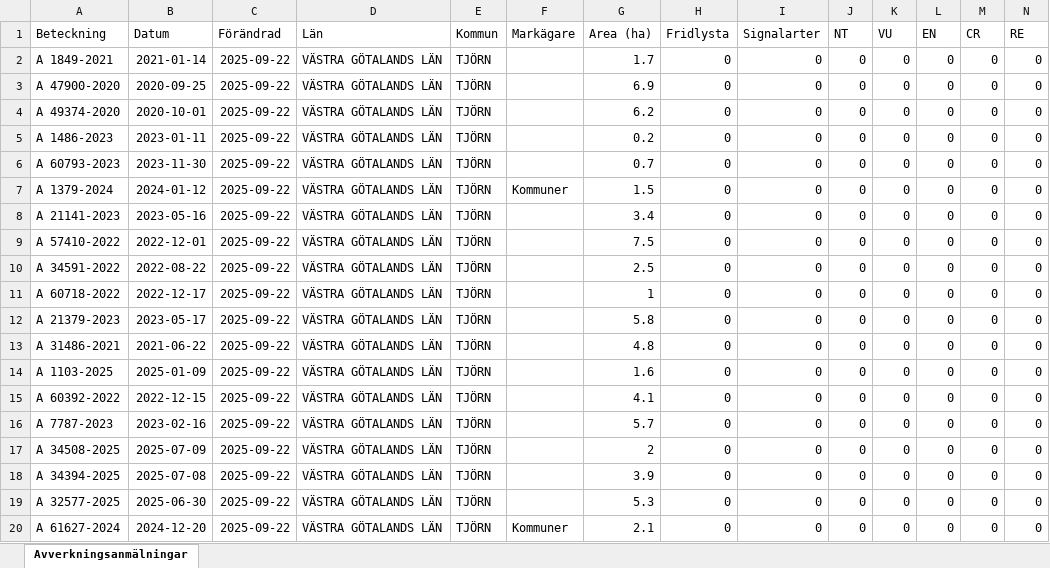
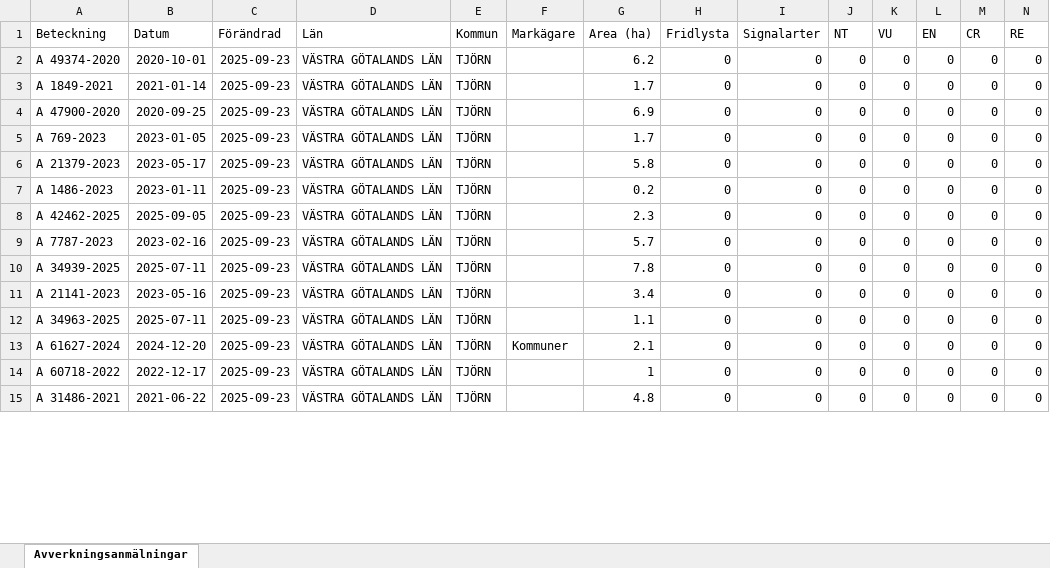
Before and after one commit to klasma/Logging_1419, an Excel workbook: Översikt TJÖRN.xlsx, sheet Avverkningsanmälningar, drawn as a sheet; only a part is shown; values as stored, in another font and other column widths than the file's, no borders; removed rows and columns are numbered as before the commit, all else as after; rows hold the shown columns only; the diff covers the shown part only; the diff names each change by its address in the sheet, - before the commit and + after, or states it on an @@ line.

```diff
--- a/Översikt TJÖRN.xlsx (sheet Avverkningsanmälningar)
+++ b/Översikt TJÖRN.xlsx (sheet Avverkningsanmälningar)
+row 2: A 49374-2020 | 2020-10-01 | 2025-09-23 | VÄSTRA GÖTALANDS LÄN | TJÖRN |  | 6.2 | 0 | 0 | 0 | 0 | 0 | 0 | 0
-C3:C5 (Förändrad): 2025-09-22
+C3:C5 (Förändrad): 2025-09-23
-A5 (Beteckning): A 49374-2020
+A5 (Beteckning): A 769-2023
-B5 (Datum): 2020-10-01
+B5 (Datum): 2023-01-05
-G5 (Area (ha)): 6.2
+G5 (Area (ha)): 1.7
+row 6: A 21379-2023 | 2023-05-17 | 2025-09-23 | VÄSTRA GÖTALANDS LÄN | TJÖRN |  | 5.8 | 0 | 0 | 0 | 0 | 0 | 0 | 0
-C7 (Förändrad): 2025-09-22
+C7 (Förändrad): 2025-09-23
+row 8: A 42462-2025 | 2025-09-05 | 2025-09-23 | VÄSTRA GÖTALANDS LÄN | TJÖRN |  | 2.3 | 0 | 0 | 0 | 0 | 0 | 0 | 0
-A9 (Beteckning): A 60793-2023
+A9 (Beteckning): A 7787-2023
-B9 (Datum): 2023-11-30
+B9 (Datum): 2023-02-16
-C9:C14 (Förändrad): 2025-09-22
+C9:C14 (Förändrad): 2025-09-23
-G9 (Area (ha)): 0.7
+G9 (Area (ha)): 5.7
-A10 (Beteckning): A 1379-2024
+A10 (Beteckning): A 34939-2025
-B10 (Datum): 2024-01-12
+B10 (Datum): 2025-07-11
-F10 (Markägare): Kommuner
+F10 (Markägare): (empty)
-G10 (Area (ha)): 1.5
+G10 (Area (ha)): 7.8
-A12 (Beteckning): A 57410-2022
+A12 (Beteckning): A 34963-2025
-B12 (Datum): 2022-12-01
+B12 (Datum): 2025-07-11
-G12 (Area (ha)): 7.5
+G12 (Area (ha)): 1.1
-A13 (Beteckning): A 34591-2022
+A13 (Beteckning): A 61627-2024
-B13 (Datum): 2022-08-22
+B13 (Datum): 2024-12-20
-F13 (Markägare): (empty)
+F13 (Markägare): Kommuner
-G13 (Area (ha)): 2.5
+G13 (Area (ha)): 2.1
-row 12: A 21379-2023 | 2023-05-17 | 2025-09-22 | VÄSTRA GÖTALANDS LÄN | TJÖRN |  | 5.8 | 0 | 0 | 0 | 0 | 0 | 0 | 0
-C15 (Förändrad): 2025-09-22
+C15 (Förändrad): 2025-09-23
-row 14: A 1103-2025 | 2025-01-09 | 2025-09-22 | VÄSTRA GÖTALANDS LÄN | TJÖRN |  | 1.6 | 0 | 0 | 0 | 0 | 0 | 0 | 0
-row 15: A 60392-2022 | 2022-12-15 | 2025-09-22 | VÄSTRA GÖTALANDS LÄN | TJÖRN |  | 4.1 | 0 | 0 | 0 | 0 | 0 | 0 | 0
-row 16: A 7787-2023 | 2023-02-16 | 2025-09-22 | VÄSTRA GÖTALANDS LÄN | TJÖRN |  | 5.7 | 0 | 0 | 0 | 0 | 0 | 0 | 0
-row 17: A 34508-2025 | 2025-07-09 | 2025-09-22 | VÄSTRA GÖTALANDS LÄN | TJÖRN |  | 2 | 0 | 0 | 0 | 0 | 0 | 0 | 0
-row 18: A 34394-2025 | 2025-07-08 | 2025-09-22 | VÄSTRA GÖTALANDS LÄN | TJÖRN |  | 3.9 | 0 | 0 | 0 | 0 | 0 | 0 | 0
-row 19: A 32577-2025 | 2025-06-30 | 2025-09-22 | VÄSTRA GÖTALANDS LÄN | TJÖRN |  | 5.3 | 0 | 0 | 0 | 0 | 0 | 0 | 0
-row 20: A 61627-2024 | 2024-12-20 | 2025-09-22 | VÄSTRA GÖTALANDS LÄN | TJÖRN | Kommuner | 2.1 | 0 | 0 | 0 | 0 | 0 | 0 | 0
```
Also changed, not shown: 11 added rows, 6 removed rows and 24 edited cells elsewhere in this sheet, 1 other file.
